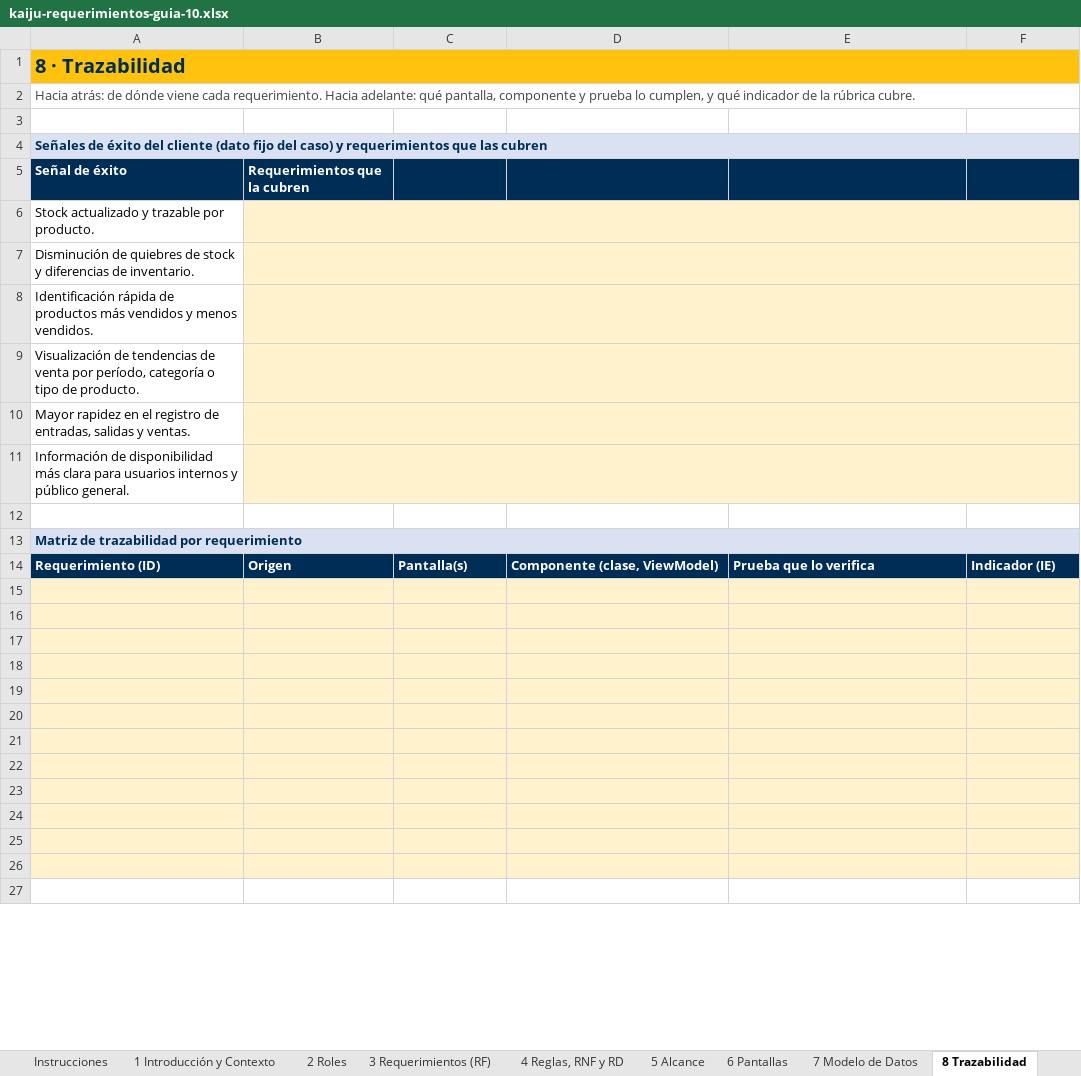
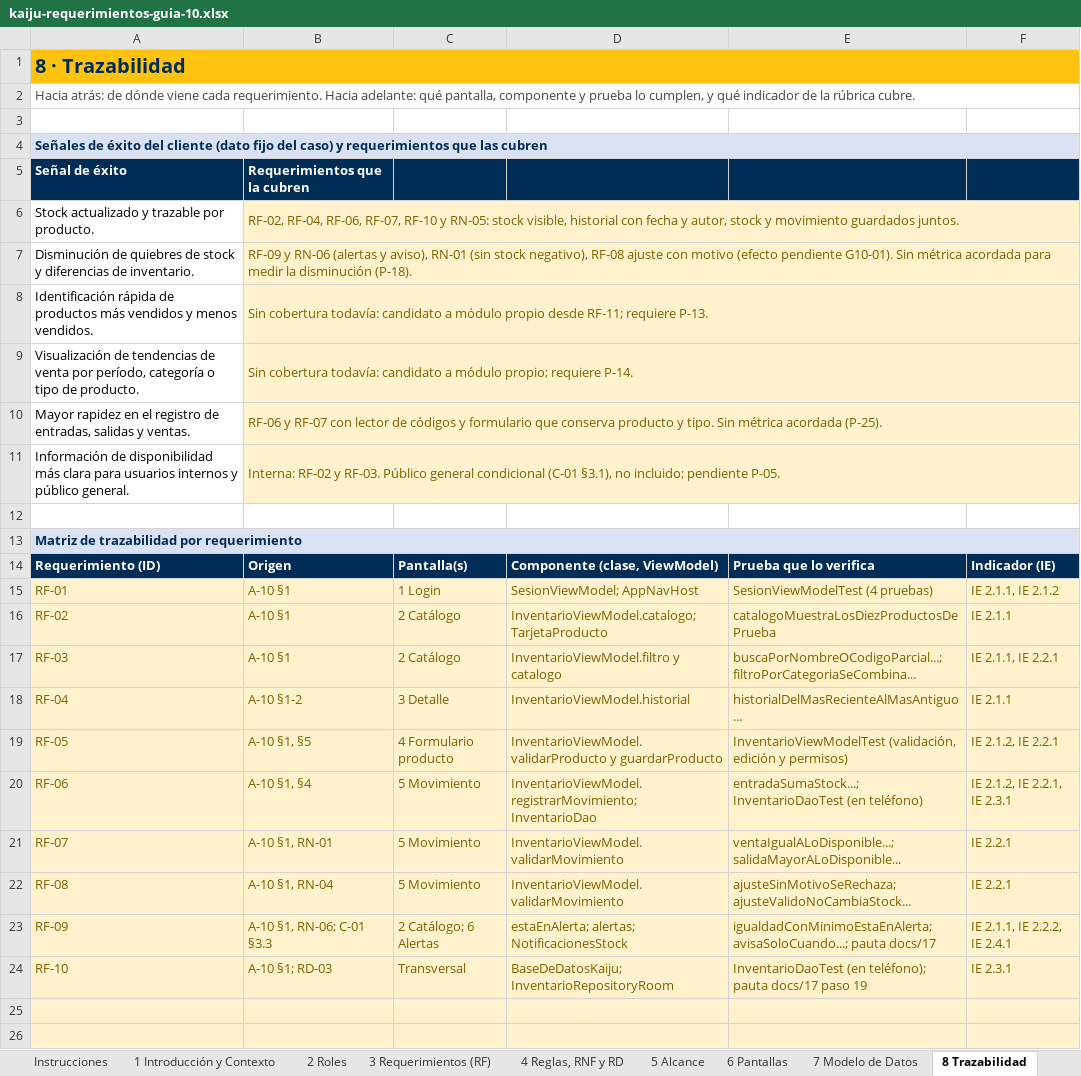
Before and after one commit to vicenteehueichapan-boop/AplicacionKaiju, an Excel workbook: docs/entregables/kaiju-requerimientos-guia-10.xlsx, sheet 8 Trazabilidad, drawn as a sheet; only a part is shown; the shorter side is filled out with more unchanged rows; values as stored, in another font and other column widths than the file's, no borders; the diff covers the shown part only; the diff names each change by its address in the sheet, - before the commit and + after, or states it on an @@ line.

```diff
--- a/docs/entregables/kaiju-requerimientos-guia-10.xlsx (sheet 8 Trazabilidad)
+++ b/docs/entregables/kaiju-requerimientos-guia-10.xlsx (sheet 8 Trazabilidad)
-B6: (empty)
+B6: RF-02, RF-04, RF-06, RF-07, RF-10 y RN-05: stock visible, historial con fecha y autor, stock y movimiento guardados juntos.
-B7: (empty)
+B7: RF-09 y RN-06 (alertas y aviso), RN-01 (sin stock negativo), RF-08 ajuste con motivo (efecto pendiente G10-01). Sin métrica acordada para medir la disminución (P-18).
-B8: (empty)
+B8: Sin cobertura todavía: candidato a módulo propio desde RF-11; requiere P-13.
-B9: (empty)
+B9: Sin cobertura todavía: candidato a módulo propio; requiere P-14.
-B10: (empty)
+B10: RF-06 y RF-07 con lector de códigos y formulario que conserva producto y tipo. Sin métrica acordada (P-25).
-B11: (empty)
+B11: Interna: RF-02 y RF-03. Público general condicional (C-01 §3.1), no incluido; pendiente P-05.
-row 15: (empty)
+row 15: RF-01 | A-10 §1 | 1 Login | SesionViewModel; AppNavHost | SesionViewModelTest (4 pruebas) | IE 2.1.1, IE 2.1.2
-row 16: (empty)
+row 16: RF-02 | A-10 §1 | 2 Catálogo | InventarioViewModel.catalogo; TarjetaProducto | catalogoMuestraLosDiezProductosDePrueba | IE 2.1.1
-row 17: (empty)
+row 17: RF-03 | A-10 §1 | 2 Catálogo | InventarioViewModel.filtro y catalogo | buscaPorNombreOCodigoParcial...; filtroPorCategoriaSeCombina... | IE 2.1.1, IE 2.2.1
-row 18: (empty)
+row 18: RF-04 | A-10 §1-2 | 3 Detalle | InventarioViewModel.historial | historialDelMasRecienteAlMasAntiguo... | IE 2.1.1
-row 19: (empty)
+row 19: RF-05 | A-10 §1, §5 | 4 Formulario producto | InventarioViewModel.validarProducto y guardarProducto | InventarioViewModelTest (validación, edición y permisos) | IE 2.1.2, IE 2.2.1
-row 20: (empty)
+row 20: RF-06 | A-10 §1, §4 | 5 Movimiento | InventarioViewModel.registrarMovimiento; InventarioDao | entradaSumaStock...; InventarioDaoTest (en teléfono) | IE 2.1.2, IE 2.2.1, IE 2.3.1
-row 21: (empty)
+row 21: RF-07 | A-10 §1, RN-01 | 5 Movimiento | InventarioViewModel.validarMovimiento | ventaIgualALoDisponible...; salidaMayorALoDisponible... | IE 2.2.1
-row 22: (empty)
+row 22: RF-08 | A-10 §1, RN-04 | 5 Movimiento | InventarioViewModel.validarMovimiento | ajusteSinMotivoSeRechaza; ajusteValidoNoCambiaStock... | IE 2.2.1
-row 23: (empty)
+row 23: RF-09 | A-10 §1, RN-06; C-01 §3.3 | 2 Catálogo; 6 Alertas | estaEnAlerta; alertas; NotificacionesStock | igualdadConMinimoEstaEnAlerta; avisaSoloCuando...; pauta docs/17 | IE 2.1.1, IE 2.2.2, IE 2.4.1
-row 24: (empty)
+row 24: RF-10 | A-10 §1; RD-03 | Transversal | BaseDeDatosKaiju; InventarioRepositoryRoom | InventarioDaoTest (en teléfono); pauta docs/17 paso 19 | IE 2.3.1
```
Also changed, not shown: 6 edited cells elsewhere in this sheet, sheet 9 Checklist y Aceptación, sheet 5 Alcance, sheet 7 Modelo de Datos, sheet 3 Requerimientos (RF), sheet 1 Introducción y Contexto, sheet 2 Roles, 1 more sheet, 2 other files.
